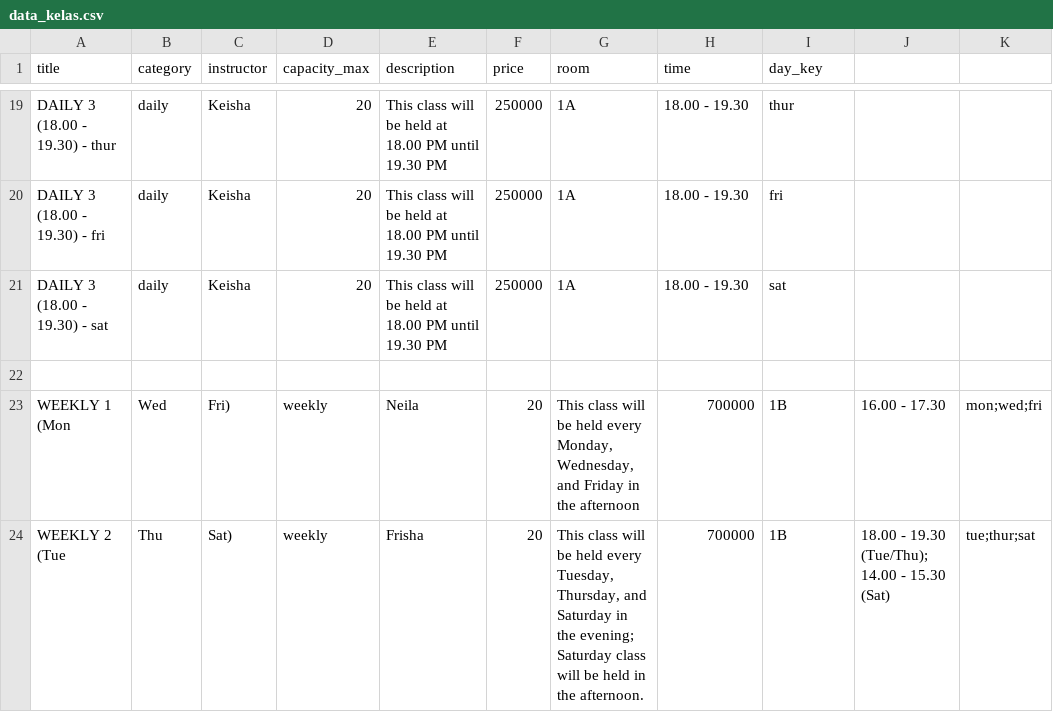
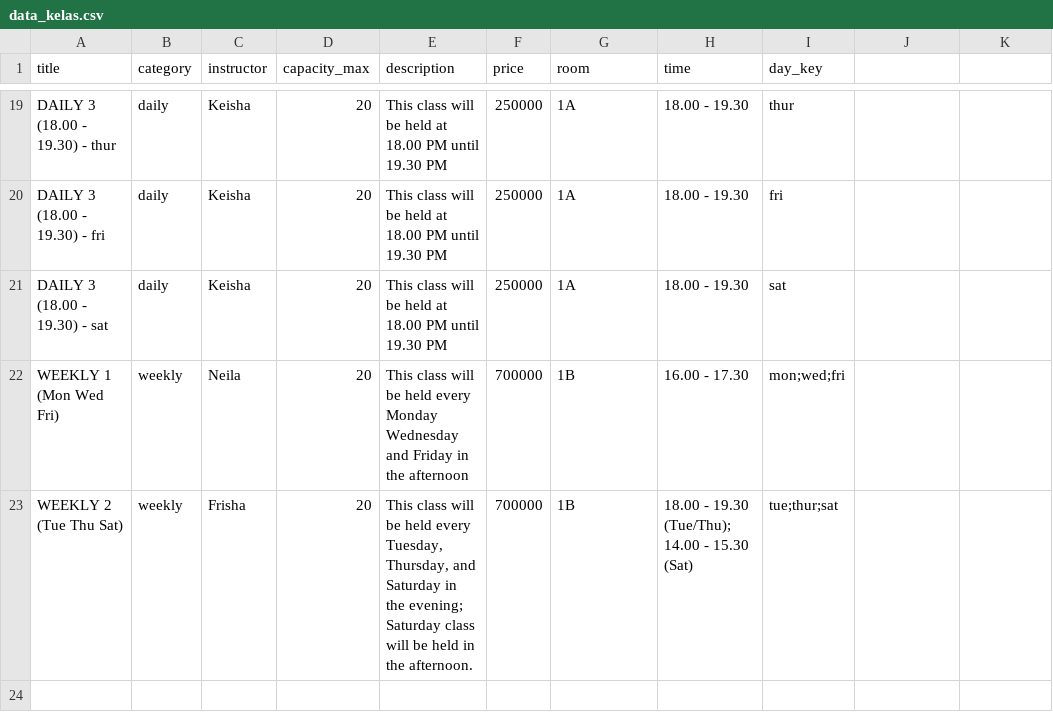
Before and after one commit to chefkeenan/Lume, a CSV file: bookingkelas/management/data/data_kelas.csv, drawn as a sheet; only a part is shown, gaps mark what is left out; removed rows and columns are numbered as before the commit, all else as after; the diff names each change by its address in the sheet, - before the commit and + after, or states it on an @@ line.

Commit message:
perubahan

```diff
--- a/bookingkelas/management/data/data_kelas.csv
+++ b/bookingkelas/management/data/data_kelas.csv
-row 22: (empty)
+row 22: WEEKLY 1 (Mon Wed Fri) | weekly | Neila | 20 | This class will be held every Monday Wednesday and Friday in the afternoon | 700000 | 1B | 16.00 - 17.30 | mon;wed;fri
-row 23: WEEKLY 1 (Mon | Wed | Fri) | weekly | Neila | 20 | This class will be held every Monday, Wednesday, and Friday in the afternoon | 700000 | 1B | 16.00 - 17.30 | mon;wed;fri
-row 24: WEEKLY 2 (Tue | Thu | Sat) | weekly | Frisha | 20 | This class will be held every Tuesday, Thursday, and Saturday in the evening; Saturday class will be held in the afternoon. | 700000 | 1B | 18.00 - 19.30 (Tue/Thu); 14.00 - 15.30 (Sat) | tue;thur;sat
+row 23: WEEKLY 2 (Tue Thu Sat) | weekly | Frisha | 20 | This class will be held every Tuesday, Thursday, and Saturday in the evening; Saturday class will be held in the afternoon. | 700000 | 1B | 18.00 - 19.30 (Tue/Thu); 14.00 - 15.30 (Sat) | tue;thur;sat
```
